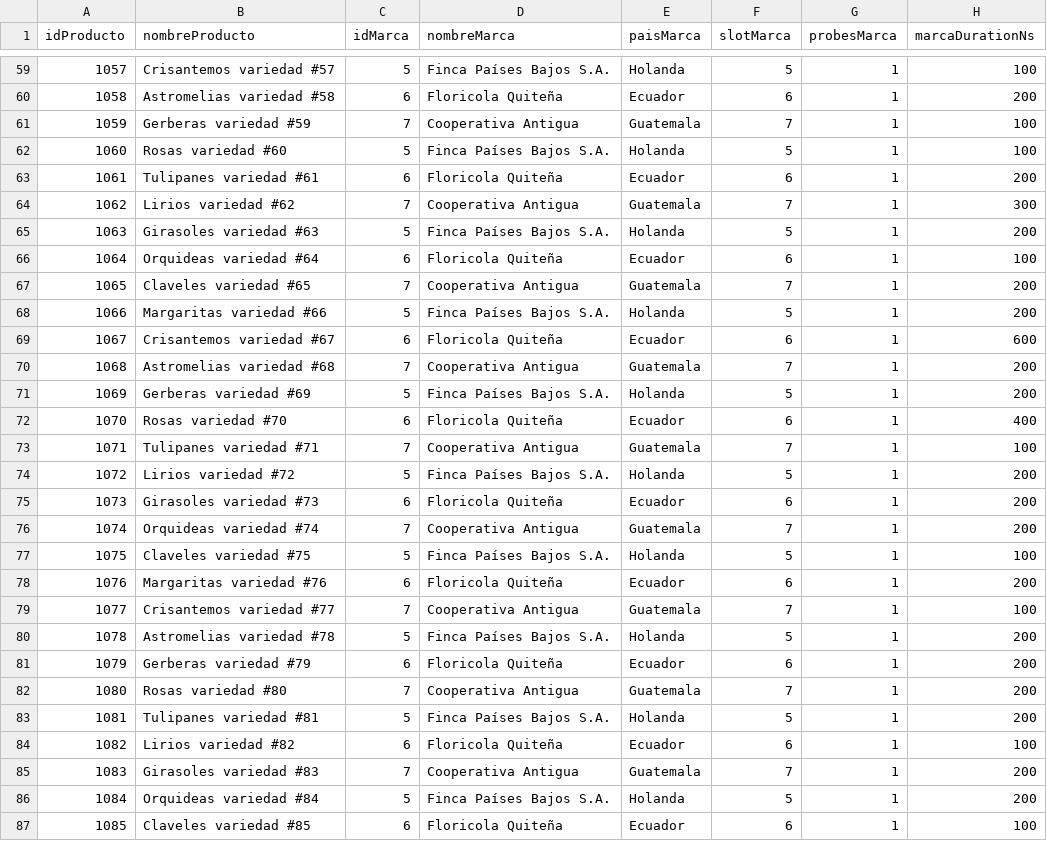
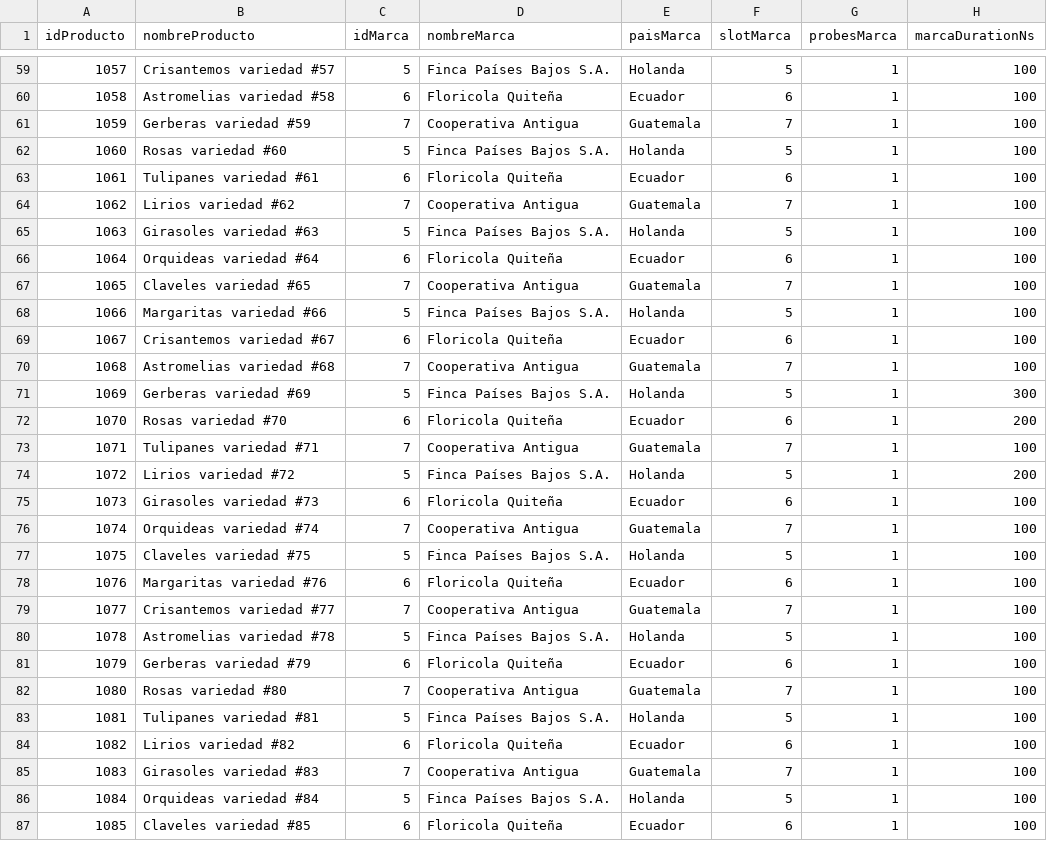
Before and after one commit to AlejandroIMP/proyectofinalprograIII, a CSV file: reports/4.2_producto_marca.csv, drawn as a sheet; only a part is shown, gaps mark what is left out; the diff covers the shown part only.

```diff
--- a/reports/4.2_producto_marca.csv
+++ b/reports/4.2_producto_marca.csv
@@ -59,29 +59,29 @@
 1057,Crisantemos variedad #57,5,Finca Países Bajos S.A.,Holanda,5,1,100
-1058,Astromelias variedad #58,6,Floricola Quiteña,Ecuador,6,1,200
+1058,Astromelias variedad #58,6,Floricola Quiteña,Ecuador,6,1,100
 1059,Gerberas variedad #59,7,Cooperativa Antigua,Guatemala,7,1,100
 1060,Rosas variedad #60,5,Finca Países Bajos S.A.,Holanda,5,1,100
-1061,Tulipanes variedad #61,6,Floricola Quiteña,Ecuador,6,1,200
-1062,Lirios variedad #62,7,Cooperativa Antigua,Guatemala,7,1,300
-1063,Girasoles variedad #63,5,Finca Países Bajos S.A.,Holanda,5,1,200
+1061,Tulipanes variedad #61,6,Floricola Quiteña,Ecuador,6,1,100
+1062,Lirios variedad #62,7,Cooperativa Antigua,Guatemala,7,1,100
+1063,Girasoles variedad #63,5,Finca Países Bajos S.A.,Holanda,5,1,100
 1064,Orquideas variedad #64,6,Floricola Quiteña,Ecuador,6,1,100
-1065,Claveles variedad #65,7,Cooperativa Antigua,Guatemala,7,1,200
-1066,Margaritas variedad #66,5,Finca Países Bajos S.A.,Holanda,5,1,200
-1067,Crisantemos variedad #67,6,Floricola Quiteña,Ecuador,6,1,600
-1068,Astromelias variedad #68,7,Cooperativa Antigua,Guatemala,7,1,200
-1069,Gerberas variedad #69,5,Finca Países Bajos S.A.,Holanda,5,1,200
-1070,Rosas variedad #70,6,Floricola Quiteña,Ecuador,6,1,400
+1065,Claveles variedad #65,7,Cooperativa Antigua,Guatemala,7,1,100
+1066,Margaritas variedad #66,5,Finca Países Bajos S.A.,Holanda,5,1,100
+1067,Crisantemos variedad #67,6,Floricola Quiteña,Ecuador,6,1,100
+1068,Astromelias variedad #68,7,Cooperativa Antigua,Guatemala,7,1,100
+1069,Gerberas variedad #69,5,Finca Países Bajos S.A.,Holanda,5,1,300
+1070,Rosas variedad #70,6,Floricola Quiteña,Ecuador,6,1,200
 1071,Tulipanes variedad #71,7,Cooperativa Antigua,Guatemala,7,1,100
 1072,Lirios variedad #72,5,Finca Países Bajos S.A.,Holanda,5,1,200
-1073,Girasoles variedad #73,6,Floricola Quiteña,Ecuador,6,1,200
-1074,Orquideas variedad #74,7,Cooperativa Antigua,Guatemala,7,1,200
+1073,Girasoles variedad #73,6,Floricola Quiteña,Ecuador,6,1,100
+1074,Orquideas variedad #74,7,Cooperativa Antigua,Guatemala,7,1,100
 1075,Claveles variedad #75,5,Finca Países Bajos S.A.,Holanda,5,1,100
-1076,Margaritas variedad #76,6,Floricola Quiteña,Ecuador,6,1,200
+1076,Margaritas variedad #76,6,Floricola Quiteña,Ecuador,6,1,100
 1077,Crisantemos variedad #77,7,Cooperativa Antigua,Guatemala,7,1,100
-1078,Astromelias variedad #78,5,Finca Países Bajos S.A.,Holanda,5,1,200
-1079,Gerberas variedad #79,6,Floricola Quiteña,Ecuador,6,1,200
-1080,Rosas variedad #80,7,Cooperativa Antigua,Guatemala,7,1,200
-1081,Tulipanes variedad #81,5,Finca Países Bajos S.A.,Holanda,5,1,200
+1078,Astromelias variedad #78,5,Finca Países Bajos S.A.,Holanda,5,1,100
+1079,Gerberas variedad #79,6,Floricola Quiteña,Ecuador,6,1,100
+1080,Rosas variedad #80,7,Cooperativa Antigua,Guatemala,7,1,100
+1081,Tulipanes variedad #81,5,Finca Países Bajos S.A.,Holanda,5,1,100
 1082,Lirios variedad #82,6,Floricola Quiteña,Ecuador,6,1,100
-1083,Girasoles variedad #83,7,Cooperativa Antigua,Guatemala,7,1,200
-1084,Orquideas variedad #84,5,Finca Países Bajos S.A.,Holanda,5,1,200
+1083,Girasoles variedad #83,7,Cooperativa Antigua,Guatemala,7,1,100
+1084,Orquideas variedad #84,5,Finca Países Bajos S.A.,Holanda,5,1,100
 1085,Claveles variedad #85,6,Floricola Quiteña,Ecuador,6,1,100
```
Also changed, not shown: 74 edited cells elsewhere in this file, reports/4.1_productos.csv, 11 other files.
